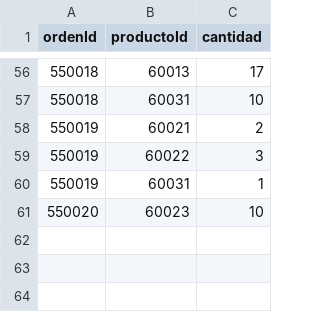
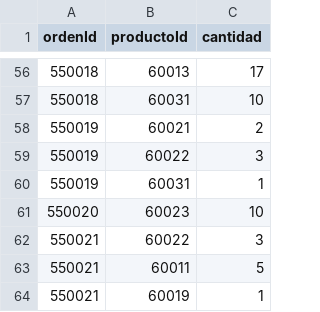
Before and after one commit to sergiotal/actividad_grafos, a CSV file: relaciones/EstaCompuestaDe.csv, drawn as a sheet; only a part is shown, gaps mark what is left out; the diff names each change by its address in the sheet, - before the commit and + after, or states it on an @@ line.

Commit message:
Update EstaCompuestaDe.csv

```diff
--- a/relaciones/EstaCompuestaDe.csv
+++ b/relaciones/EstaCompuestaDe.csv
+row 62: 550021 | 60022 | 3
+row 63: 550021 | 60011 | 5
+row 64: 550021 | 60019 | 1
```
